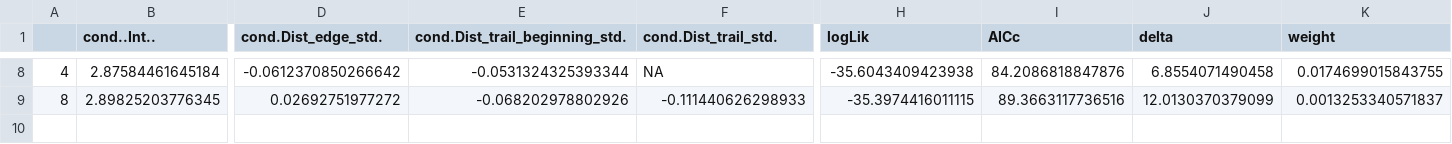
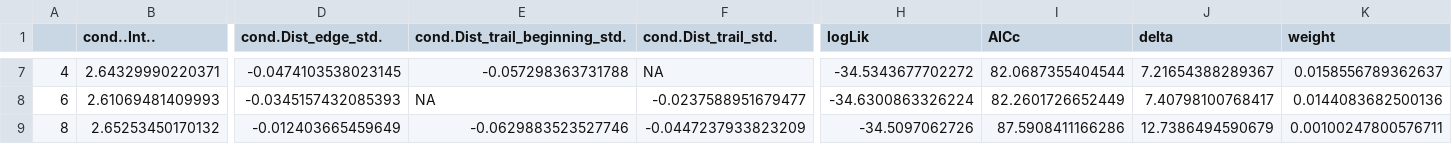
Before and after one commit to elprogramadordeldiablo/FinlandAnalysis, a CSV file: results/test.alpha.VEG.csv, drawn as a sheet; only a part is shown, gaps mark what is left out; addresses are those after the commit; rows hold the shown columns only; the diff covers the shown part only; the diff names each change by its address in the sheet, - before the commit and + after, or states it on an @@ line.

```diff
--- a/results/test.alpha.VEG.csv
+++ b/results/test.alpha.VEG.csv
-B7 (cond..Int..): 2.87584461645184
+B7 (cond..Int..): 2.64329990220371
-D7 (cond.Dist_edge_std.): -0.0612370850266642
+D7 (cond.Dist_edge_std.): -0.0474103538023145
-E7 (cond.Dist_trail_beginning_std.): -0.0531324325393344
+E7 (cond.Dist_trail_beginning_std.): -0.057298363731788
-H7 (logLik): -35.6043409423938
+H7 (logLik): -34.5343677702272
-I7 (AICc): 84.2086818847876
+I7 (AICc): 82.0687355404544
-J7 (delta): 6.8554071490458
+J7 (delta): 7.21654388289367
-K7 (weight): 0.0174699015843755
+K7 (weight): 0.0158556789362637
+row 8: 6 | 2.61069481409993 | -0.0345157432085393 | NA | -0.0237588951679477 | -34.6300863326224 | 82.2601726652449 | 7.40798100768417 | 0.0144083682500136
-B9 (cond..Int..): 2.89825203776345
+B9 (cond..Int..): 2.65253450170132
-D9 (cond.Dist_edge_std.): 0.02692751977272
+D9 (cond.Dist_edge_std.): -0.012403665459649
-E9 (cond.Dist_trail_beginning_std.): -0.068202978802926
+E9 (cond.Dist_trail_beginning_std.): -0.0629883523527746
-F9 (cond.Dist_trail_std.): -0.111440626298933
+F9 (cond.Dist_trail_std.): -0.0447237933823209
-H9 (logLik): -35.3974416011115
+H9 (logLik): -34.5097062726
-I9 (AICc): 89.3663117736516
+I9 (AICc): 87.5908411166286
-J9 (delta): 12.0130370379099
+J9 (delta): 12.7386494590679
-K9 (weight): 0.0013253340571837
+K9 (weight): 0.00100247800576711
```
Also changed, not shown: 1 added row, 2 removed rows and 23 edited cells elsewhere in this file, results/RESULTS.VEG.csv, 4 other files.
